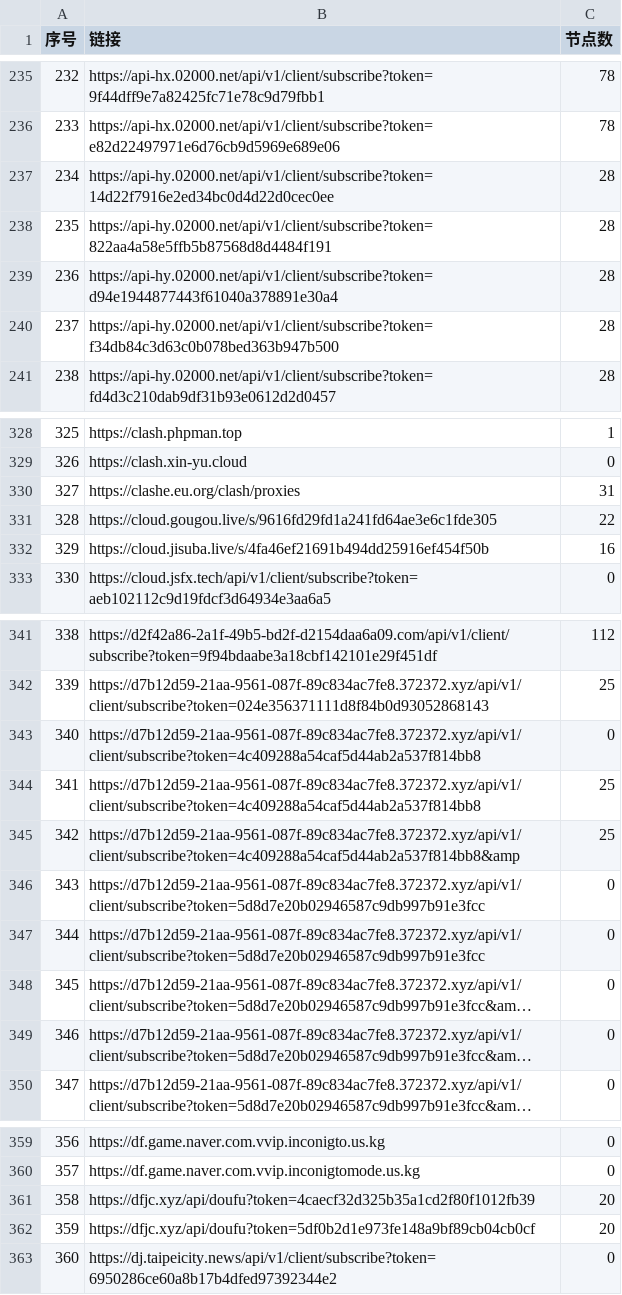
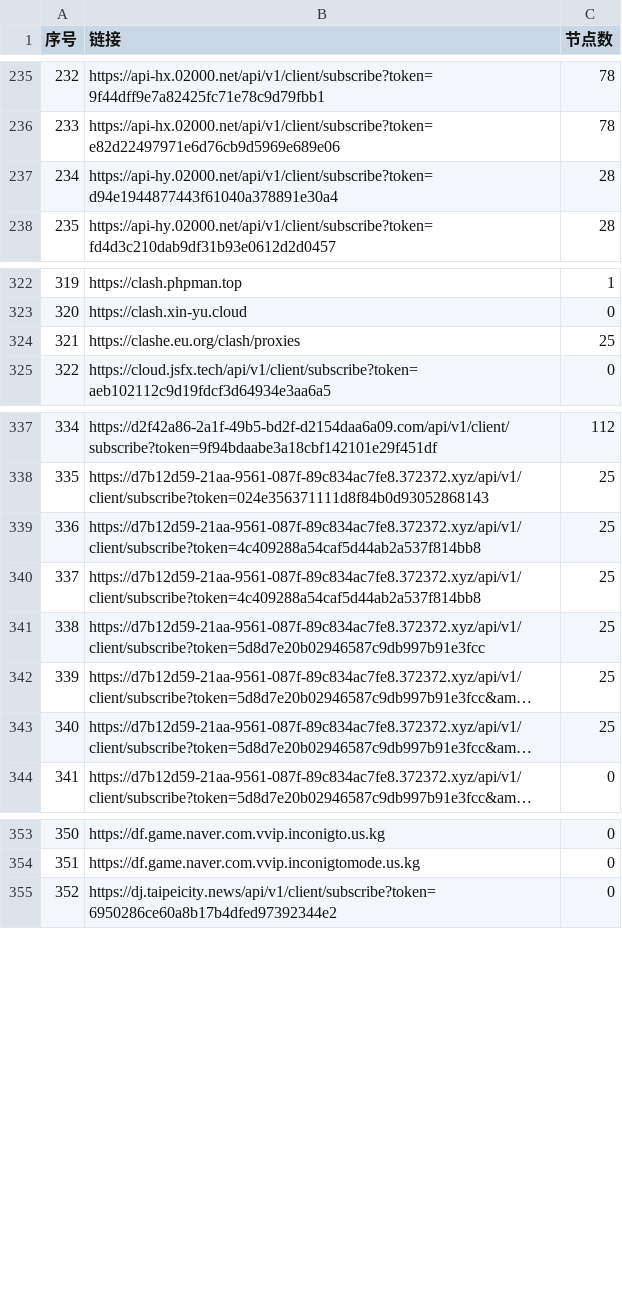
Before and after one commit to lcq61871/NoMoreWalls, a CSV file: list_result.csv, drawn as a sheet; only a part is shown, gaps mark what is left out; long unchanged cells end in …; removed rows and columns are numbered as before the commit, all else as after; the diff covers the shown part only; the diff names each change by its address in the sheet, - before the commit and + after, or states it on an @@ line.

```diff
--- a/list_result.csv
+++ b/list_result.csv
@@ column A (序号) renumbered between rows 13 and 840 @@
-row 237: 234 | https://api-hy.02000.net/api/v1/client/subscribe?token=14d22f7916e2ed34bc0d4d22d0cec0ee | 28
-row 238: 235 | https://api-hy.02000.net/api/v1/client/subscribe?token=822aa4a58e5ffb5b87568d8d4484f191 | 28
-row 240: 237 | https://api-hy.02000.net/api/v1/client/subscribe?token=f34db84c3d63c0b078bed363b947b500 | 28
-C324 (节点数): 31
+C324 (节点数): 25
-row 331: 328 | https://cloud.gougou.live/s/9616fd29fd1a241fd64ae3e6c1fde305 | 22
-row 332: 329 | https://cloud.jisuba.live/s/4fa46ef21691b494dd25916ef454f50b | 16
-row 343: 340 | https://d7b12d59-21aa-9561-087f-89c834ac7fe8.372372.xyz/api/v1/client/subscribe?token=4c409288a54caf5d44ab2a537f814bb8 | 0
-B340 (链接): https://d7b12d59-21aa-9561-087f-89c834ac7fe8.372372.xyz/api/v1/client/subscribe?token=4c409288a54caf5d44ab2a537f814bb8&amp
+B340 (链接): https://d7b12d59-21aa-9561-087f-89c834ac7fe8.372372.xyz/api/v1/client/subscribe?token=4c409288a54caf5d44ab2a537f814bb8
-C341 (节点数): 0
+C341 (节点数): 25
-row 347: 344 | https://d7b12d59-21aa-9561-087f-89c834ac7fe8.372372.xyz/api/v1/client/subscribe?token=5d8d7e20b02946587c9db997b91e3fcc | 0
-C342:C343 (节点数): 0
+C342:C343 (节点数): 25
-row 361: 358 | https://dfjc.xyz/api/doufu?token=4caecf32d325b35a1cd2f80f1012fb39 | 20
-row 362: 359 | https://dfjc.xyz/api/doufu?token=5df0b2d1e973fe148a9bf89cb04cb0cf | 20
```
Also changed, not shown: 12 added rows, 22 removed rows and 44 edited cells elsewhere in this file, 51 other files.
